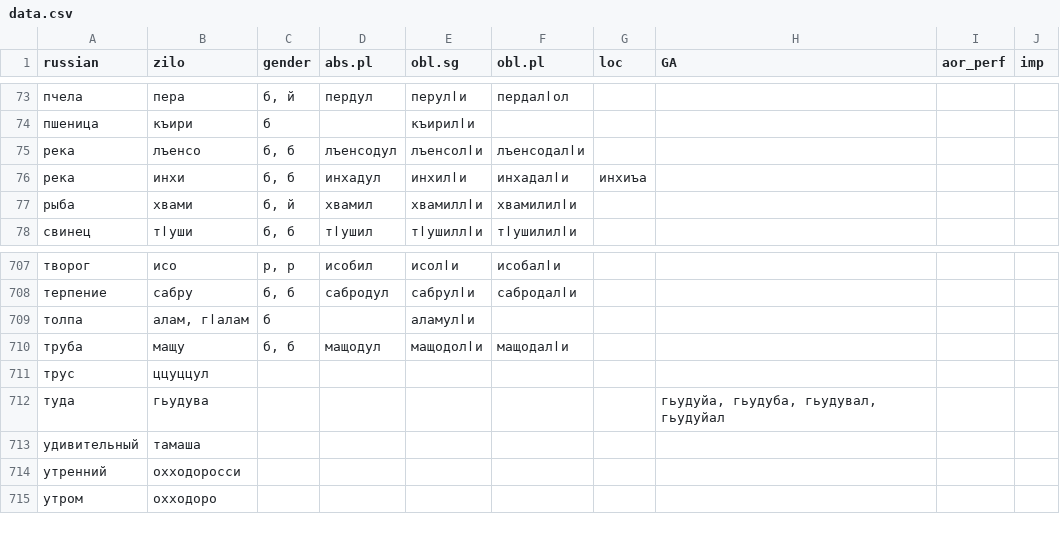
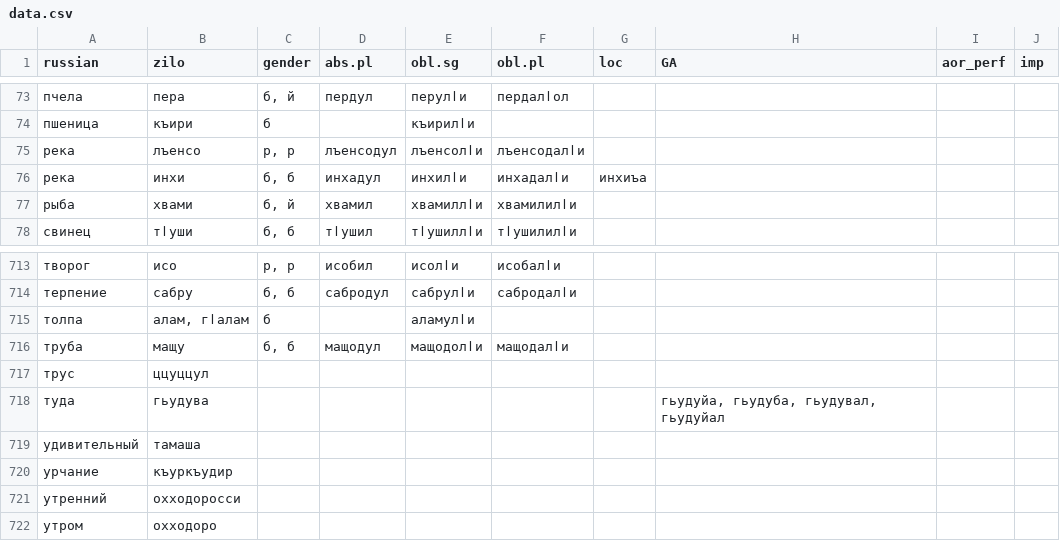
Before and after one commit to LingConLab/zilo_dictionary, a CSV file: data/data.csv, drawn as a sheet; only a part is shown, gaps mark what is left out; the diff covers the shown part only.

```diff
--- a/data/data.csv
+++ b/data/data.csv
@@ -74,3 +74,3 @@ russian,zilo,gender,abs.pl,obl.sg,obl.pl,loc,GA,aor_perf,imp
 пшеница,къири,б,,къирилӏи,,,,,
-река,лъенсо,"б, б",лъенсодул,лъенсолӏи,лъенсодалӏи,,,,
+река,лъенсо,"р, р",лъенсодул,лъенсолӏи,лъенсодалӏи,,,,
 река,инхи,"б, б",инхадул,инхилӏи,инхадалӏи,инхиъа,,,
@@ -713,2 +719,3 @@ russian,zilo,gender,abs.pl,obl.sg,obl.pl,loc,GA,aor_perf,imp
 удивительный,тамаша,,,,,,,,
+урчание,къуркъудир,,,,,,,,
 утренний,охходоросси,,,,,,,,
```
Also changed, not shown: 12 added rows, 1 removed row and 4 edited cells elsewhere in this file, 4 other files.
